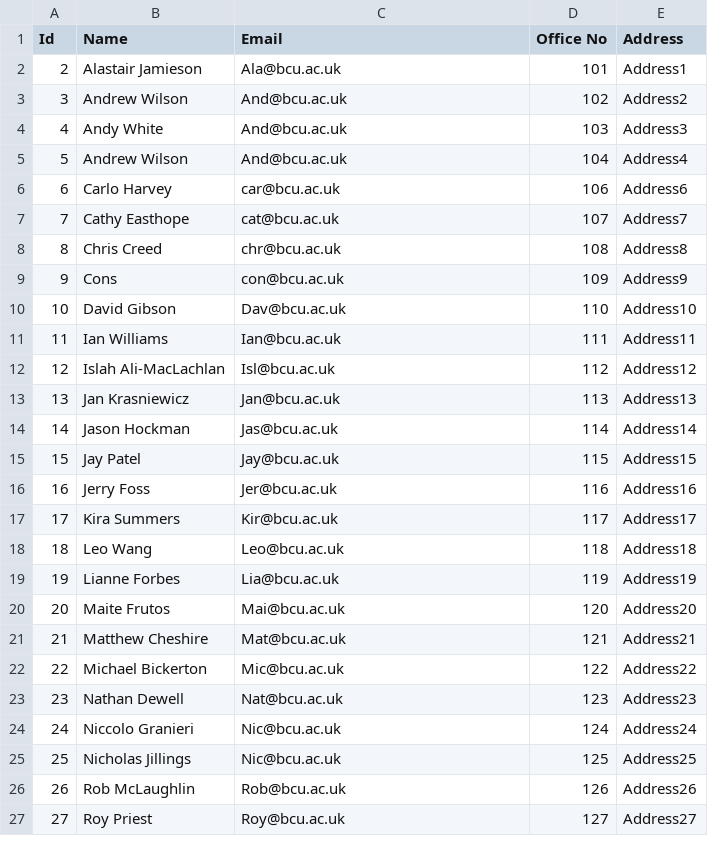
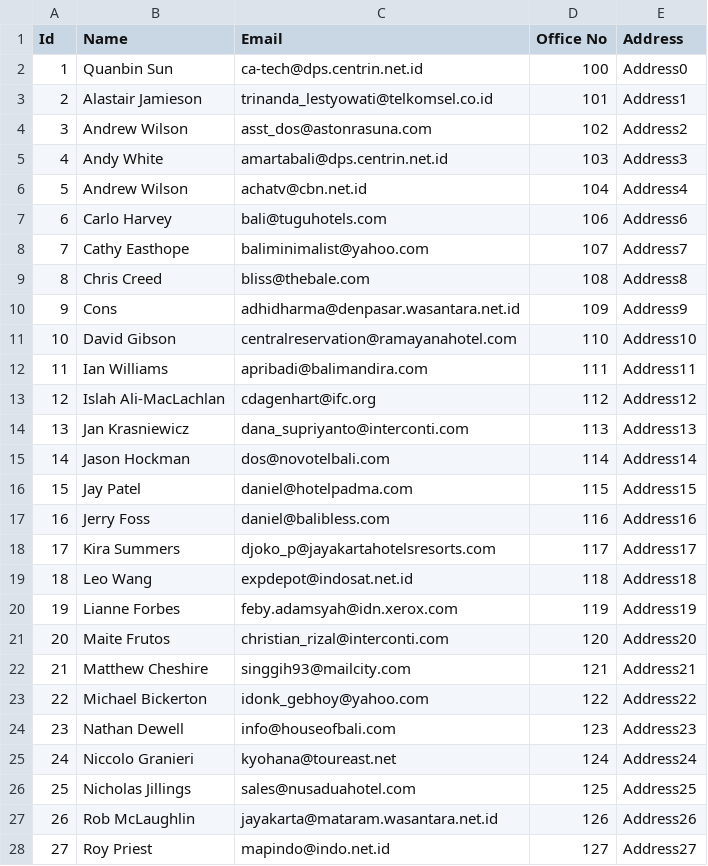
Before and after one commit to abdullahbasaad/Undergraduate-project-s-platform, a CSV file: assets/staff_info.csv, drawn as a sheet; only a part is shown; the diff covers the shown part only.

Commit message:
Update reading CSV files and extracting data. Update inserting new users into database with authentication

```diff
--- a/assets/staff_info.csv
+++ b/assets/staff_info.csv
@@ -1,27 +1,28 @@
 Id,Name,Email,Office No,Address
-2,Alastair Jamieson,Ala@bcu.ac.uk,101,Address1
-3,Andrew Wilson,And@bcu.ac.uk,102,Address2
-4,Andy White,And@bcu.ac.uk,103,Address3
-5,Andrew Wilson,And@bcu.ac.uk,104,Address4
-6,Carlo Harvey,car@bcu.ac.uk,106,Address6
-7,Cathy Easthope,cat@bcu.ac.uk,107,Address7
-8,Chris Creed,chr@bcu.ac.uk,108,Address8
-9,Cons,con@bcu.ac.uk,109,Address9
-10,David Gibson,Dav@bcu.ac.uk,110,Address10
-11,Ian Williams,Ian@bcu.ac.uk,111,Address11
-12,Islah Ali-MacLachlan,Isl@bcu.ac.uk,112,Address12
-13,Jan Krasniewicz,Jan@bcu.ac.uk,113,Address13
-14,Jason Hockman,Jas@bcu.ac.uk,114,Address14
-15,Jay Patel,Jay@bcu.ac.uk,115,Address15
-16,Jerry Foss,Jer@bcu.ac.uk,116,Address16
-17,Kira Summers,Kir@bcu.ac.uk,117,Address17
-18,Leo Wang,Leo@bcu.ac.uk,118,Address18
-19,Lianne Forbes,Lia@bcu.ac.uk,119,Address19
-20,Maite Frutos,Mai@bcu.ac.uk,120,Address20
-21,Matthew Cheshire,Mat@bcu.ac.uk,121,Address21
-22,Michael Bickerton,Mic@bcu.ac.uk,122,Address22
-23,Nathan Dewell,Nat@bcu.ac.uk,123,Address23
-24,Niccolo Granieri,Nic@bcu.ac.uk,124,Address24
-25,Nicholas Jillings,Nic@bcu.ac.uk,125,Address25
-26,Rob McLaughlin,Rob@bcu.ac.uk,126,Address26
-27,Roy Priest,Roy@bcu.ac.uk,127,Address27
+1,Quanbin Sun,ca-tech@dps.centrin.net.id,100,Address0
+2,Alastair Jamieson,trinanda_lestyowati@telkomsel.co.id,101,Address1
+3,Andrew Wilson,asst_dos@astonrasuna.com,102,Address2
+4,Andy White,amartabali@dps.centrin.net.id,103,Address3
+5,Andrew Wilson,achatv@cbn.net.id,104,Address4
+6,Carlo Harvey,bali@tuguhotels.com,106,Address6
+7,Cathy Easthope,baliminimalist@yahoo.com,107,Address7
+8,Chris Creed,bliss@thebale.com,108,Address8
+9,Cons,adhidharma@denpasar.wasantara.net.id,109,Address9
+10,David Gibson,centralreservation@ramayanahotel.com,110,Address10
+11,Ian Williams,apribadi@balimandira.com,111,Address11
+12,Islah Ali-MacLachlan,cdagenhart@ifc.org,112,Address12
+13,Jan Krasniewicz,dana_supriyanto@interconti.com,113,Address13
+14,Jason Hockman,dos@novotelbali.com,114,Address14
+15,Jay Patel,daniel@hotelpadma.com,115,Address15
+16,Jerry Foss,daniel@balibless.com,116,Address16
+17,Kira Summers,djoko_p@jayakartahotelsresorts.com,117,Address17
+18,Leo Wang,expdepot@indosat.net.id,118,Address18
+19,Lianne Forbes,feby.adamsyah@idn.xerox.com,119,Address19
+20,Maite Frutos,christian_rizal@interconti.com,120,Address20
+21,Matthew Cheshire,singgih93@mailcity.com,121,Address21
+22,Michael Bickerton,idonk_gebhoy@yahoo.com,122,Address22
+23,Nathan Dewell,info@houseofbali.com,123,Address23
+24,Niccolo Granieri,kyohana@toureast.net,124,Address24
+25,Nicholas Jillings,sales@nusaduahotel.com,125,Address25
+26,Rob McLaughlin,jayakarta@mataram.wasantara.net.id,126,Address26
+27,Roy Priest,mapindo@indo.net.id,127,Address27
```
Also changed, not shown: 7 edited cells elsewhere in this file, assets/Students_info.csv, assets/project_list.csv, 6 other files.
